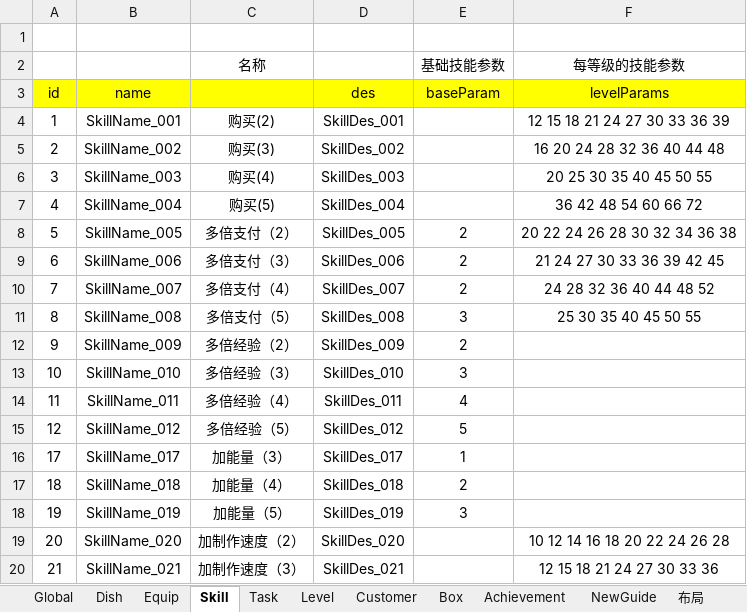
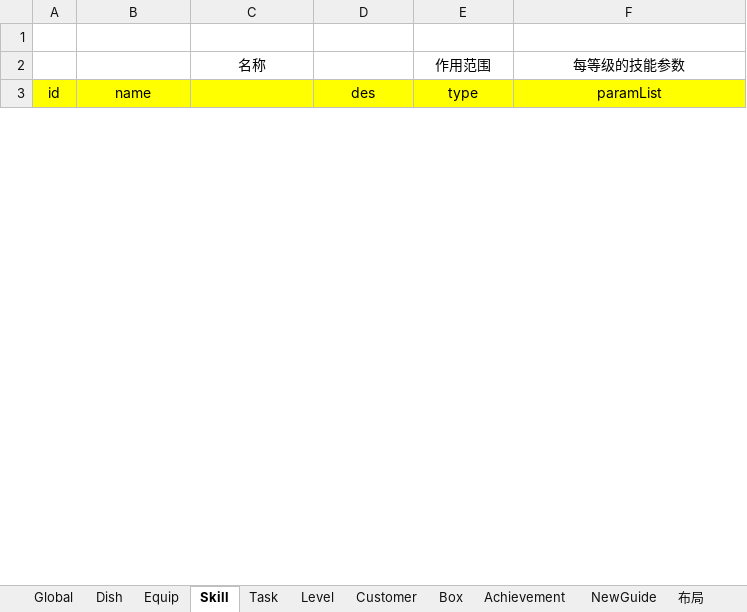
Before and after one commit to Theodore639/Sushi, an Excel workbook: Doc/GameData.xlsx, sheet Skill, drawn as a sheet; only a part is shown; values as stored, in another font and other column widths than the file's, no borders; conditional formats not drawn; removed rows and columns are numbered as before the commit, all else as after; the diff covers the shown part only; the diff names each change by its address in the sheet, - before the commit and + after, or states it on an @@ line.

```diff
--- a/Doc/GameData.xlsx (sheet Skill)
+++ b/Doc/GameData.xlsx (sheet Skill)
-E2 (type): 基础技能参数
+E2 (type): 作用范围
-E3: baseParam
+E3: type
-F3: levelParams
+F3: paramList
-row 4: 1 | SkillName_001 | 购买(2) | SkillDes_001 |  | 12 15 18 21 24 27 30 33 36 39
-row 5: 2 | SkillName_002 | 购买(3) | SkillDes_002 |  | 16 20 24 28 32 36 40 44 48
-row 6: 3 | SkillName_003 | 购买(4) | SkillDes_003 |  | 20 25 30 35 40 45 50 55
-row 7: 4 | SkillName_004 | 购买(5) | SkillDes_004 |  | 36 42 48 54 60 66 72
-row 8: 5 | SkillName_005 | 多倍支付（2） | SkillDes_005 | 2 | 20 22 24 26 28 30 32 34 36 38
-row 9: 6 | SkillName_006 | 多倍支付（3） | SkillDes_006 | 2 | 21 24 27 30 33 36 39 42 45
-row 10: 7 | SkillName_007 | 多倍支付（4） | SkillDes_007 | 2 | 24 28 32 36 40 44 48 52
-row 11: 8 | SkillName_008 | 多倍支付（5） | SkillDes_008 | 3 | 25 30 35 40 45 50 55
-row 12: 9 | SkillName_009 | 多倍经验（2） | SkillDes_009 | 2
-row 13: 10 | SkillName_010 | 多倍经验（3） | SkillDes_010 | 3
-row 14: 11 | SkillName_011 | 多倍经验（4） | SkillDes_011 | 4
-row 15: 12 | SkillName_012 | 多倍经验（5） | SkillDes_012 | 5
-row 16: 17 | SkillName_017 | 加能量（3） | SkillDes_017 | 1
-row 17: 18 | SkillName_018 | 加能量（4） | SkillDes_018 | 2
-row 18: 19 | SkillName_019 | 加能量（5） | SkillDes_019 | 3
-row 19: 20 | SkillName_020 | 加制作速度（2） | SkillDes_020 |  | 10 12 14 16 18 20 22 24 26 28
-row 20: 21 | SkillName_021 | 加制作速度（3） | SkillDes_021 |  | 12 15 18 21 24 27 30 33 36
```
Also changed, not shown: 39 added rows and 16 removed rows elsewhere in this sheet, sheet Dish, sheet Global, formulas that keep their value, 43 other files.
